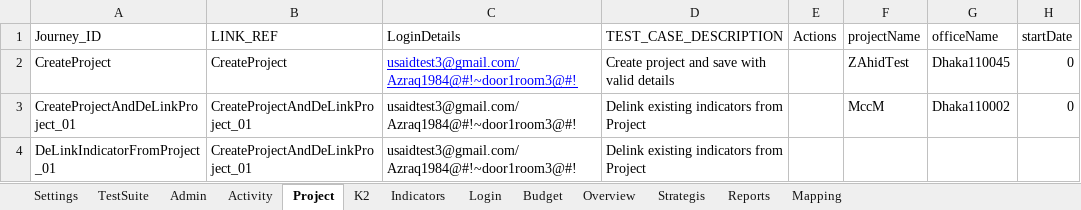
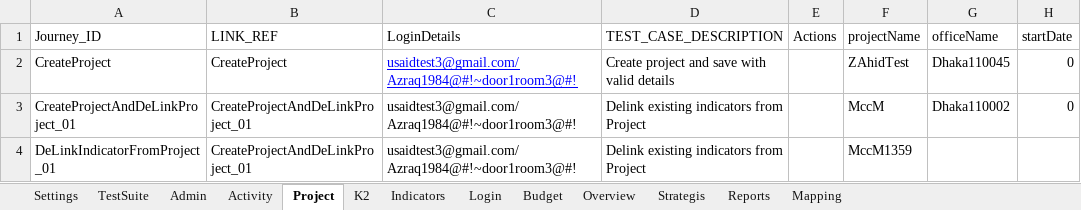
Before and after one commit to usaidtest3/LatestDis, an Excel workbook: TestData.xlsx, sheet Project, drawn as a sheet; only a part is shown; values as stored, in another font and other column widths than the file's, no borders; the diff names each change by its address in the sheet, - before the commit and + after, or states it on an @@ line.

```diff
--- a/TestData.xlsx (sheet Project)
+++ b/TestData.xlsx (sheet Project)
-F4 (projectName): (empty)
+F4 (projectName): MccM1359
```
Also changed, not shown: sheet Activity, sheet TestSuite, sheet Settings, 4 other files.
